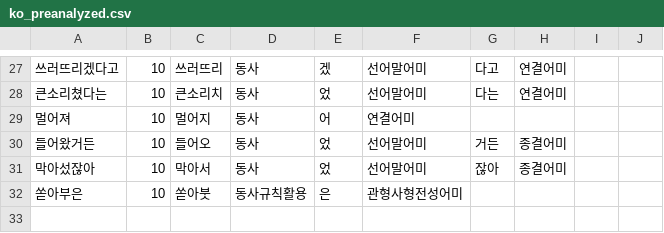
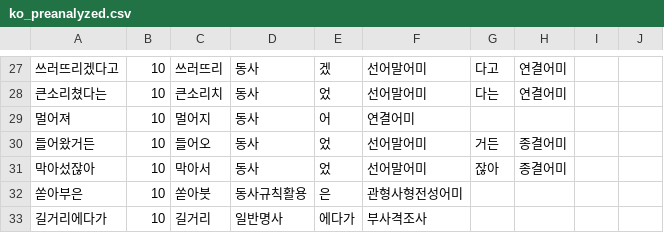
Before and after one commit to Ink-14/KKORI, a CSV file: backend/src/tokenizations/ko_preanalyzed.csv, drawn as a sheet; only a part is shown, gaps mark what is left out; the diff names each change by its address in the sheet, - before the commit and + after, or states it on an @@ line.

```diff
--- a/backend/src/tokenizations/ko_preanalyzed.csv
+++ b/backend/src/tokenizations/ko_preanalyzed.csv
+row 33: 길거리에다가 | 10 | 길거리 | 일반명사 | 에다가 | 부사격조사
```
Also changed, not shown: backend/src/tokenizations/ko_dictionary.csv, 3 other files.
